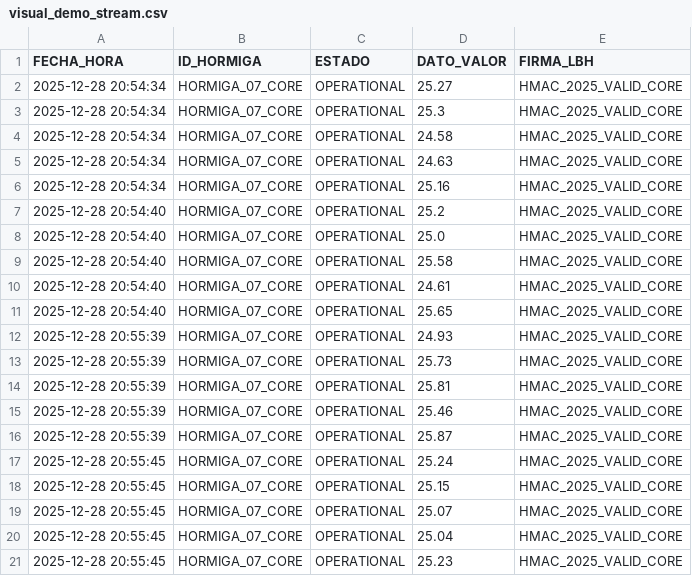
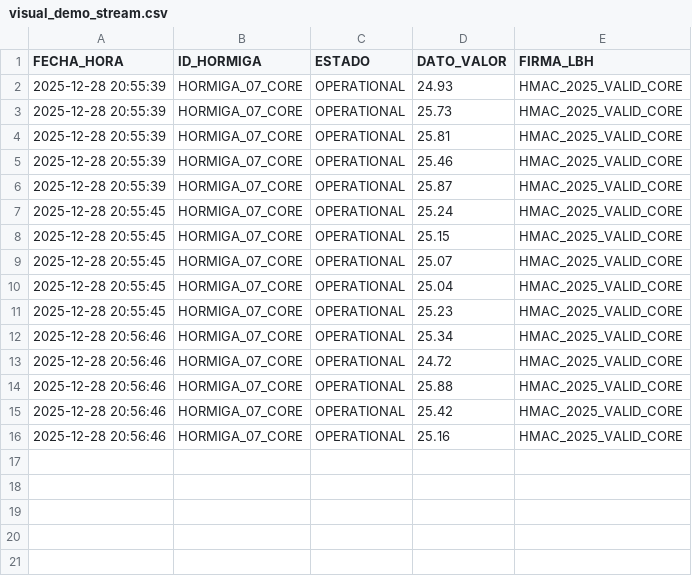
Before and after one commit to Thrumanshow/HormigasAIS-Nodo-Escuela, a CSV file: visual_demo_stream.csv, drawn as a sheet; removed rows and columns are numbered as before the commit, all else as after; the diff names each change by its address in the sheet, - before the commit and + after, or states it on an @@ line.

Commit message:
📈 Gráfico Vivo: HORMIGA_07_CORE pulso [20:56:49]

```diff
--- a/visual_demo_stream.csv
+++ b/visual_demo_stream.csv
-row 2: 2025-12-28 20:54:34 | HORMIGA_07_CORE | OPERATIONAL | 25.27 | HMAC_2025_VALID_CORE
-row 3: 2025-12-28 20:54:34 | HORMIGA_07_CORE | OPERATIONAL | 25.3 | HMAC_2025_VALID_CORE
-row 4: 2025-12-28 20:54:34 | HORMIGA_07_CORE | OPERATIONAL | 24.58 | HMAC_2025_VALID_CORE
-row 5: 2025-12-28 20:54:34 | HORMIGA_07_CORE | OPERATIONAL | 24.63 | HMAC_2025_VALID_CORE
-row 6: 2025-12-28 20:54:34 | HORMIGA_07_CORE | OPERATIONAL | 25.16 | HMAC_2025_VALID_CORE
-row 7: 2025-12-28 20:54:40 | HORMIGA_07_CORE | OPERATIONAL | 25.2 | HMAC_2025_VALID_CORE
-row 8: 2025-12-28 20:54:40 | HORMIGA_07_CORE | OPERATIONAL | 25.0 | HMAC_2025_VALID_CORE
-row 9: 2025-12-28 20:54:40 | HORMIGA_07_CORE | OPERATIONAL | 25.58 | HMAC_2025_VALID_CORE
-row 10: 2025-12-28 20:54:40 | HORMIGA_07_CORE | OPERATIONAL | 24.61 | HMAC_2025_VALID_CORE
-row 11: 2025-12-28 20:54:40 | HORMIGA_07_CORE | OPERATIONAL | 25.65 | HMAC_2025_VALID_CORE
+row 12: 2025-12-28 20:56:46 | HORMIGA_07_CORE | OPERATIONAL | 25.34 | HMAC_2025_VALID_CORE
+row 13: 2025-12-28 20:56:46 | HORMIGA_07_CORE | OPERATIONAL | 24.72 | HMAC_2025_VALID_CORE
+row 14: 2025-12-28 20:56:46 | HORMIGA_07_CORE | OPERATIONAL | 25.88 | HMAC_2025_VALID_CORE
+row 15: 2025-12-28 20:56:46 | HORMIGA_07_CORE | OPERATIONAL | 25.42 | HMAC_2025_VALID_CORE
+row 16: 2025-12-28 20:56:46 | HORMIGA_07_CORE | OPERATIONAL | 25.16 | HMAC_2025_VALID_CORE
```
